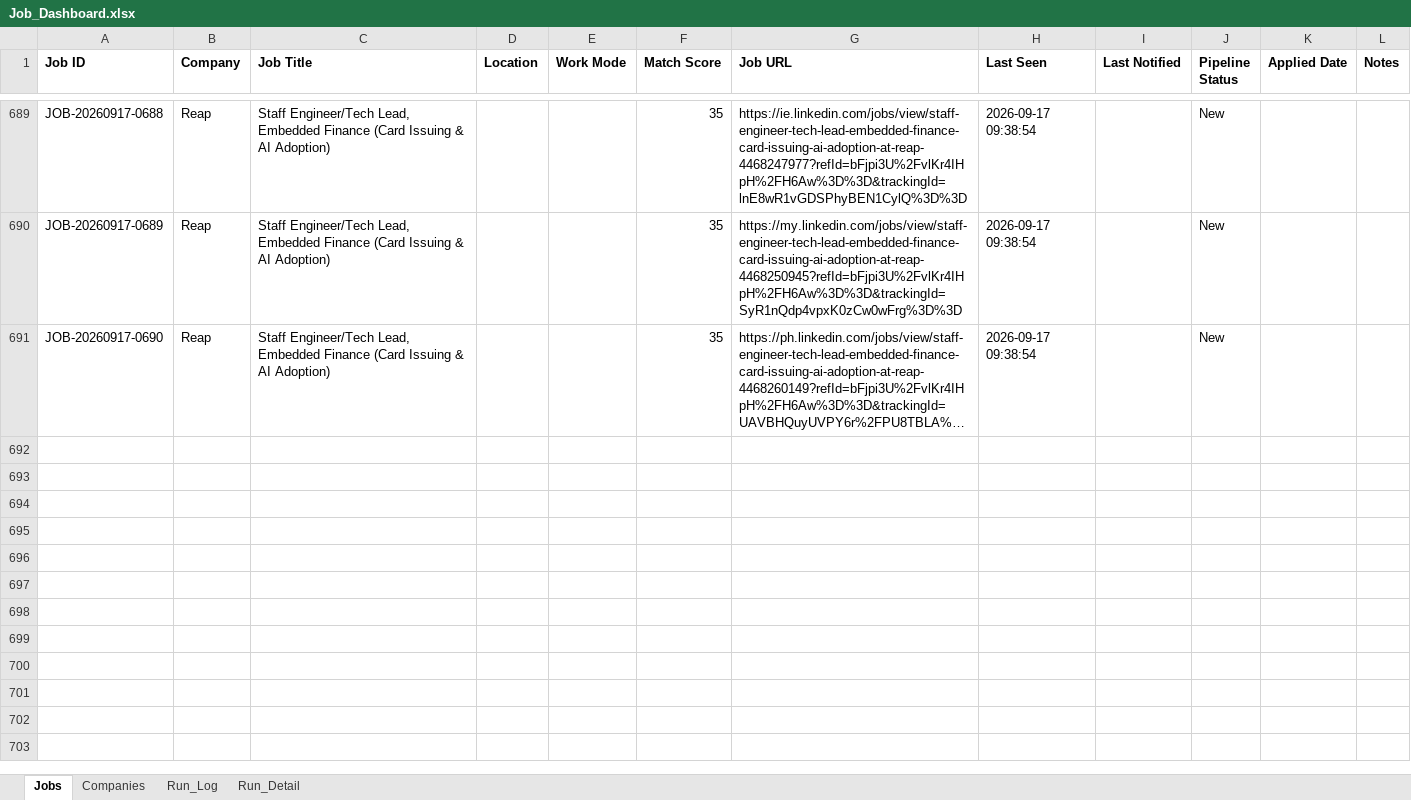
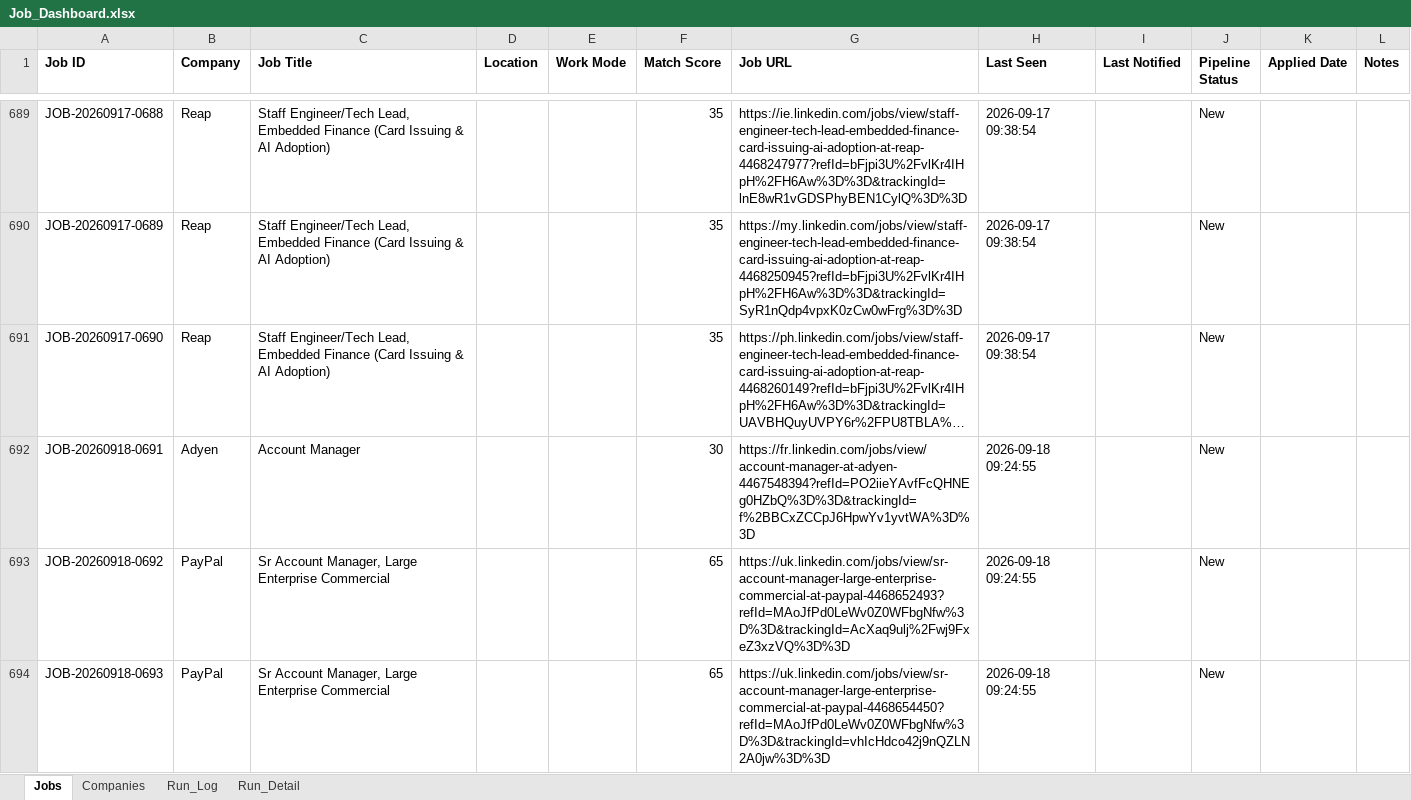
Before and after one commit to sabrinahan93-byte/PCIP, an Excel workbook: output/Job_Dashboard.xlsx, sheet Jobs, drawn as a sheet; only a part is shown, gaps mark what is left out; long unchanged cells end in …; values as stored, in another font and other column widths than the file's, no borders; the diff covers the shown part only; the diff names each change by its address in the sheet, - before the commit and + after, or states it on an @@ line.

```diff
--- a/output/Job_Dashboard.xlsx (sheet Jobs)
+++ b/output/Job_Dashboard.xlsx (sheet Jobs)
+row 692: JOB-20260918-0691 | Adyen | Account Manager |  |  | 30 | https://fr.linkedin.com/jobs/view/account-manager-at-adyen-4467548394?refId=PO2iieYAvfFcQHNEg0HZbQ%3D%3D&trackingId=f%2BBCxZCCpJ6HpwYv1yvtWA%3D%3D | 2026-09-18 09:24:55 |  | New
+row 693: JOB-20260918-0692 | PayPal | Sr Account Manager, Large Enterprise Commercial |  |  | 65 | https://uk.linkedin.com/jobs/view/sr-account-manager-large-enterprise-commercial-at-paypal-4468652493?refId=MAoJfPd0LeWv0Z0WFbgNfw%3D%3D&trackingId=AcXaq9ulj%2Fwj9FxeZ3xzVQ%3D%3D | 2026-09-18 09:24:55 |  | New
+row 694: JOB-20260918-0693 | PayPal | Sr Account Manager, Large Enterprise Commercial |  |  | 65 | https://uk.linkedin.com/jobs/view/sr-account-manager-large-enterprise-commercial-at-paypal-4468654450?refId=MAoJfPd0LeWv0Z0WFbgNfw%3D%3D&trackingId=vhIcHdco42j9nQZLN2A0jw%3D%3D | 2026-09-18 09:24:55 |  | New
```
Also changed, not shown: 8 added rows and 48 edited cells elsewhere in this sheet, sheet Run_Detail, sheet Run_Log, 1 other file.
